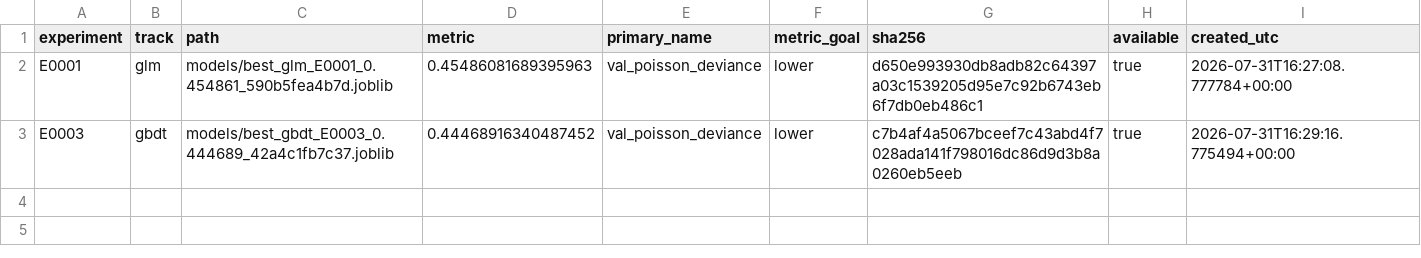
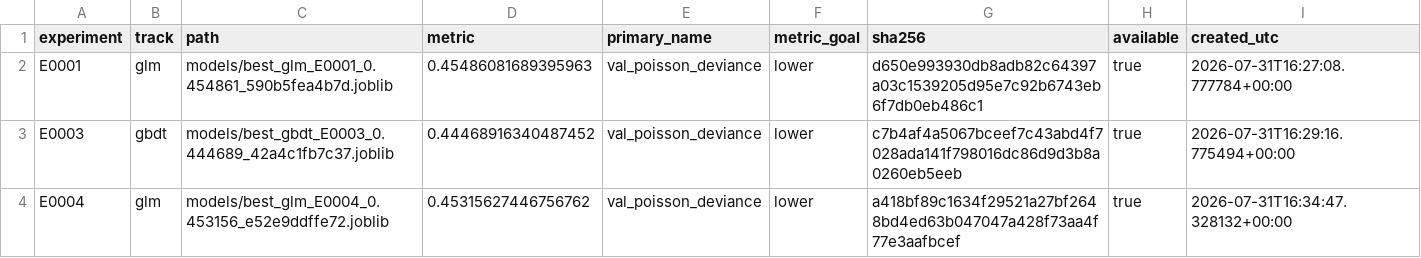
Before and after one commit to Xiang-Shan/klein-auto-research, a TSV file: studies/05-fremtpl2-gap-forensics/models/manifest.tsv, drawn as a sheet.

```diff
--- a/studies/05-fremtpl2-gap-forensics/models/manifest.tsv
+++ b/studies/05-fremtpl2-gap-forensics/models/manifest.tsv
@@ -3 +3,2 @@ E0001	glm	models/best_glm_E0001_0.454861_590b5fea4b7d.joblib	0.45486081689395963
 E0003	gbdt	models/best_gbdt_E0003_0.444689_42a4c1fb7c37.joblib	0.44468916340487452	val_poisson_deviance	lower	c7b4af4a5067bceef7c43abd4f7028ada141f798016dc86d9d3b8a0260eb5eeb	true	2026-07-31T16:29:16.775494+00:00
+E0004	glm	models/best_glm_E0004_0.453156_e52e9ddffe72.joblib	0.45315627446756762	val_poisson_deviance	lower	a418bf89c1634f29521a27bf2648bd4ed63b047047a428f73aa4f77e3aafbcef	true	2026-07-31T16:34:47.328132+00:00
```
Also changed, not shown: studies/05-fremtpl2-gap-forensics/aux_metrics.tsv, studies/05-fremtpl2-gap-forensics/results.tsv, 4 other files.
